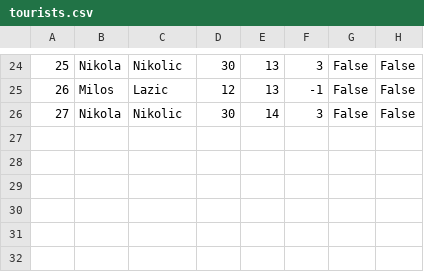
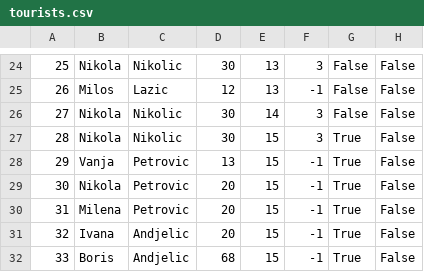
Before and after one commit to kzi-nastava/sims-ra-2024-group-2-team-d, a CSV file: Resources/Data/tourists.csv, drawn as a sheet; only a part is shown, gaps mark what is left out.

```diff
--- a/Resources/Data/tourists.csv
+++ b/Resources/Data/tourists.csv
@@ -26 +26,7 @@
 27|Nikola|Nikolic|30|14|3|False|False
+28|Nikola|Nikolic|30|15|3|True|False
+29|Vanja|Petrovic|13|15|-1|True|False
+30|Nikola|Petrovic|20|15|-1|True|False
+31|Milena|Petrovic|20|15|-1|True|False
+32|Ivana|Andjelic|20|15|-1|True|False
+33|Boris|Andjelic|68|15|-1|True|False
```
Also changed, not shown: Resources/Data/keyPoints.csv, Resources/Data/pictures.csv, 16 other files.
